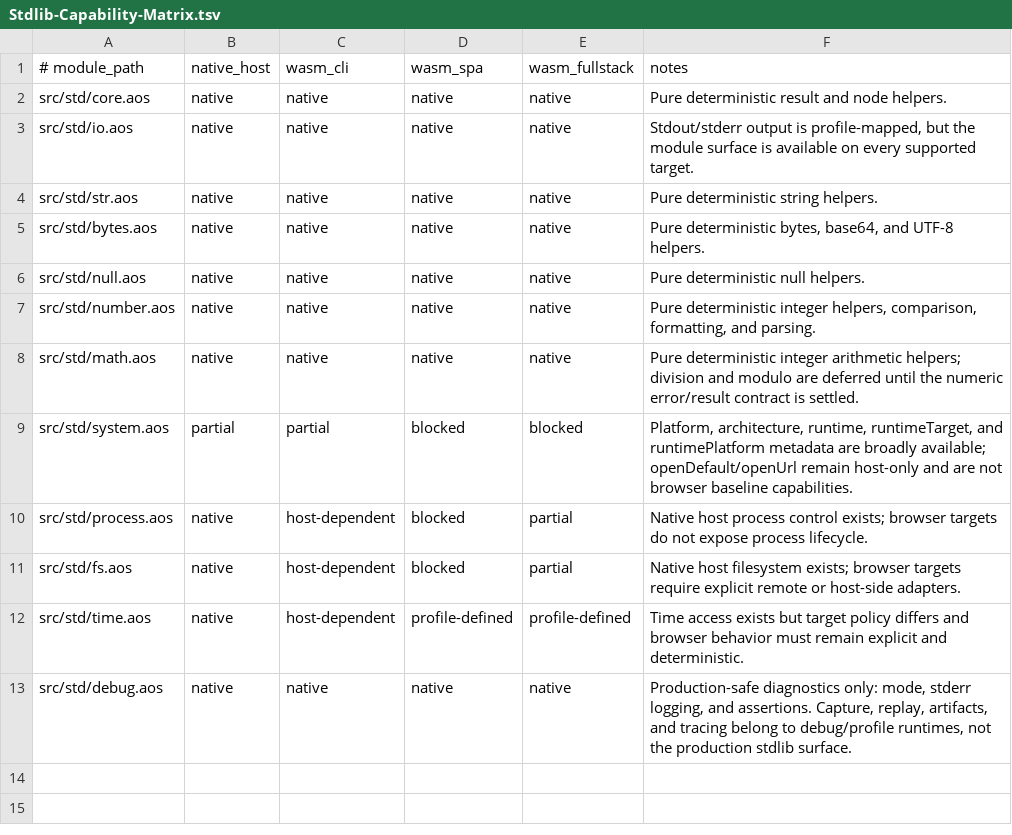
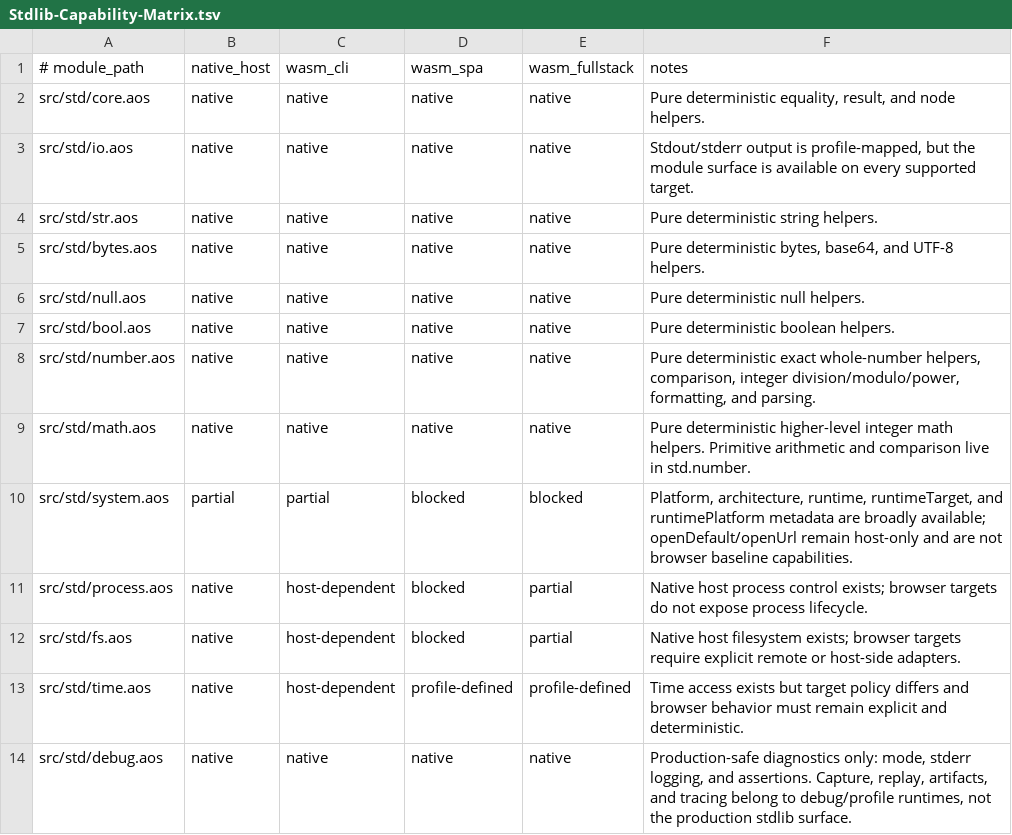
Before and after one commit to AiLangCore/AiLang, a TSV file: Docs/Stdlib-Capability-Matrix.tsv, drawn as a sheet.

Commit message:
Expand stdlib numeric primitives

```diff
--- a/Docs/Stdlib-Capability-Matrix.tsv
+++ b/Docs/Stdlib-Capability-Matrix.tsv
@@ -1,3 +1,3 @@
 # module_path	native_host	wasm_cli	wasm_spa	wasm_fullstack	notes
-src/std/core.aos	native	native	native	native	Pure deterministic result and node helpers.
+src/std/core.aos	native	native	native	native	Pure deterministic equality, result, and node helpers.
 src/std/io.aos	native	native	native	native	Stdout/stderr output is profile-mapped, but the module surface is available on every supported target.
@@ -6,4 +6,5 @@ src/std/bytes.aos	native	native	native	native	Pure deterministic bytes, base64,
 src/std/null.aos	native	native	native	native	Pure deterministic null helpers.
-src/std/number.aos	native	native	native	native	Pure deterministic integer helpers, comparison, formatting, and parsing.
-src/std/math.aos	native	native	native	native	Pure deterministic integer arithmetic helpers; division and modulo are deferred until the numeric error/result contract is settled.
+src/std/bool.aos	native	native	native	native	Pure deterministic boolean helpers.
+src/std/number.aos	native	native	native	native	Pure deterministic exact whole-number helpers, comparison, integer division/modulo/power, formatting, and parsing.
+src/std/math.aos	native	native	native	native	Pure deterministic higher-level integer math helpers. Primitive arithmetic and comparison live in std.number.
 src/std/system.aos	partial	partial	blocked	blocked	Platform, architecture, runtime, runtimeTarget, and runtimePlatform metadata are broadly available; openDefault/openUrl remain host-only and are not browser baseline capabilities.
```
Also changed, not shown: Docs/Stdlib-Baseline-Manifest.tsv, 12 other files.
